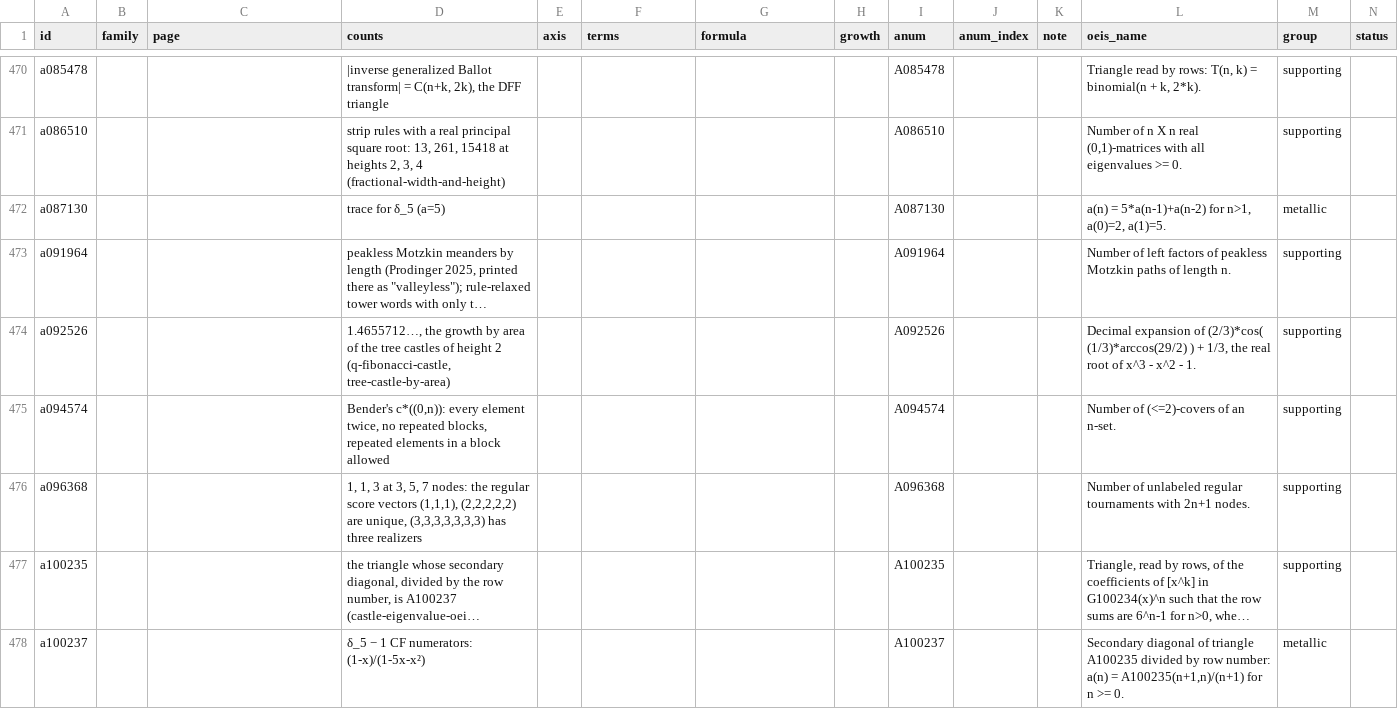
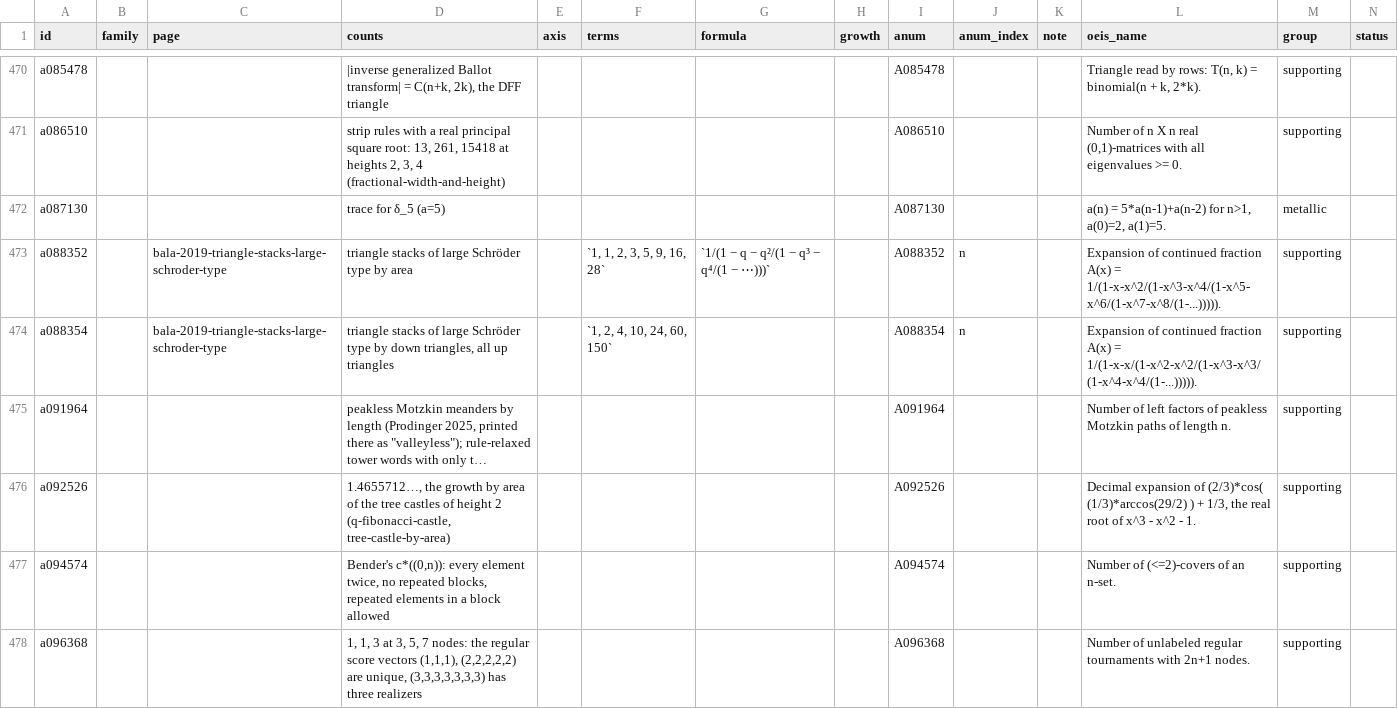
Before and after one commit to eeggwall/castles-wiki, a TSV file: config/castle-sequences.tsv, drawn as a sheet; only a part is shown, gaps mark what is left out; the shorter side is filled out with more unchanged rows; long unchanged cells end in …; the diff names each change by its address in the sheet, - before the commit and + after, or states it on an @@ line.

Commit message:
docs: summarize Bala (2019), Triangle stacks of large Schroder type
Bala's stacks on a bottom row of k contiguous down triangles are the
areas under large Schroder paths (A006318). Splitting by the first step
of the path, a bare down triangle or a primitive stack with a full next
row, gives F = 1 + qbdF + GF with G = q^2 bud F(q, q^2 bud, u, d) and a
continued fraction in q, b, u, d; by area the stacks are A088352, by up
and down triangles an array with row sums A088354, and Ramanujan's Entry
6.3.1 gives N/D. The page reads a stack on k down triangles as a keystone
castle of width k + 1 without its bottom up triangles, so q F(q, q, 1, 1),
the continued fraction of A393774 times q, counts the keystone castles by
cells. Index rows for A088352 and A088354. Checked by
bin/python/keystone_castles.py.

Wiki-Op: ingest

```diff
--- a/config/castle-sequences.tsv
+++ b/config/castle-sequences.tsv
+row 473: a088352 |  | bala-2019-triangle-stacks-large-schroder-type | triangle stacks of large Schröder type by area |  | `1, 1, 2, 3, 5, 9, 16, 28` | `1/(1 − q − q²/(1 − q³ − q⁴/(1 − ⋯)))` |  | A088352 | n |  | Expansion of continued fraction A(x) = 1/(1-x-x^2/(1-x^3-x^4/(1-x^5-x^6/(1-x^7-x^8/(1-...))))). | supporting
+row 474: a088354 |  | bala-2019-triangle-stacks-large-schroder-type | triangle stacks of large Schröder type by down triangles, all up triangles |  | `1, 2, 4, 10, 24, 60, 150` |  |  | A088354 | n |  | Expansion of continued fraction A(x) = 1/(1-x-x/(1-x^2-x^2/(1-x^3-x^3/(1-x^4-x^4/(1-...))))). | supporting
```
Also changed, not shown: 3 other files.
